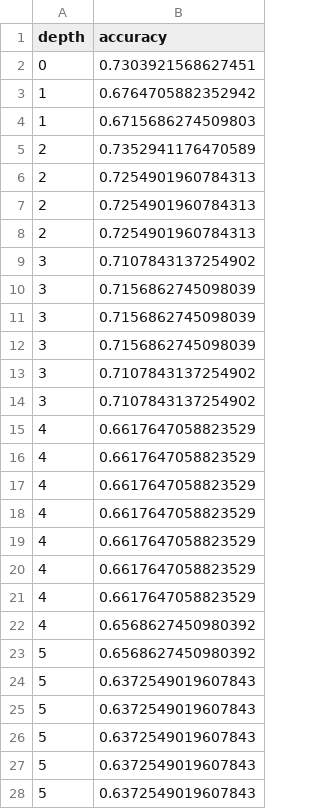
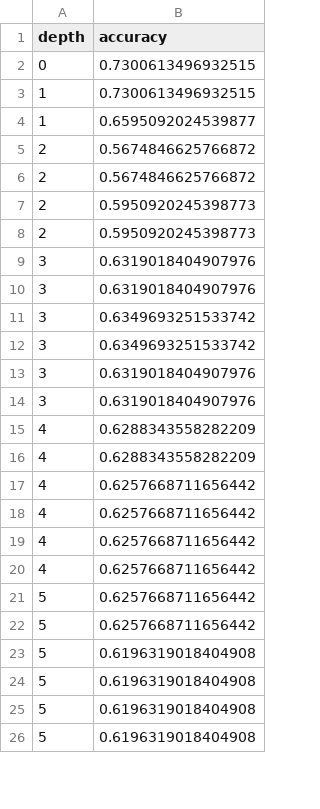
Before and after one commit to shobhit10058/Assignment_1, a CSV file: gini_gain_model_acc_chang.csv, drawn as a sheet; only a part is shown; the diff covers the shown part only.

```diff
--- a/gini_gain_model_acc_chang.csv
+++ b/gini_gain_model_acc_chang.csv
@@ -1,28 +1,26 @@
 depth,accuracy
-0,0.7303921568627451
-1,0.6764705882352942
-1,0.6715686274509803
-2,0.7352941176470589
-2,0.7254901960784313
-2,0.7254901960784313
-2,0.7254901960784313
-3,0.7107843137254902
-3,0.7156862745098039
-3,0.7156862745098039
-3,0.7156862745098039
-3,0.7107843137254902
-3,0.7107843137254902
-4,0.6617647058823529
-4,0.6617647058823529
-4,0.6617647058823529
-4,0.6617647058823529
-4,0.6617647058823529
-4,0.6617647058823529
-4,0.6617647058823529
-4,0.6568627450980392
-5,0.6568627450980392
-5,0.6372549019607843
-5,0.6372549019607843
-5,0.6372549019607843
-5,0.6372549019607843
-5,0.6372549019607843
+0,0.7300613496932515
+1,0.7300613496932515
+1,0.6595092024539877
+2,0.5674846625766872
+2,0.5674846625766872
+2,0.5950920245398773
+2,0.5950920245398773
+3,0.6319018404907976
+3,0.6319018404907976
+3,0.6349693251533742
+3,0.6349693251533742
+3,0.6319018404907976
+3,0.6319018404907976
+4,0.6288343558282209
+4,0.6288343558282209
+4,0.6257668711656442
+4,0.6257668711656442
+4,0.6257668711656442
+4,0.6257668711656442
+5,0.6257668711656442
+5,0.6257668711656442
+5,0.6196319018404908
+5,0.6196319018404908
+5,0.6196319018404908
+5,0.6196319018404908
```
Also changed, not shown: 2 added rows, 12 removed rows and 26 edited cells elsewhere in this file, information_gain_model_acc_chang.csv, 3 other files.
